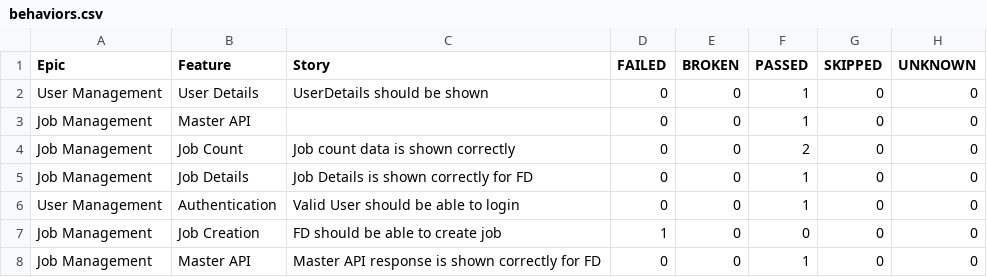
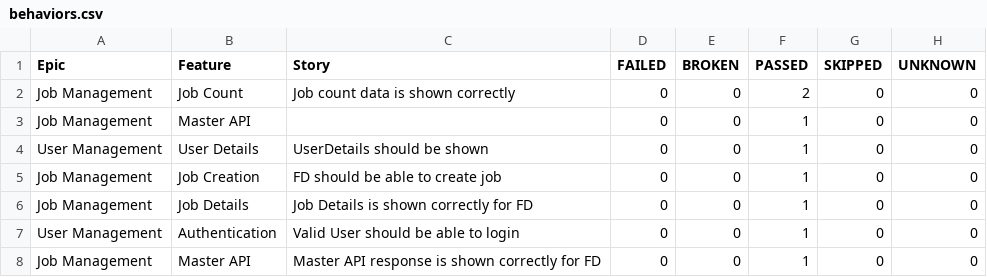
Before and after one commit to kstvds24/Phoenix-TestAutomationFrameWork, a CSV file: data/behaviors.csv, drawn as a sheet.

```diff
--- a/data/behaviors.csv
+++ b/data/behaviors.csv
@@ -1,8 +1,8 @@
 "Epic","Feature","Story","FAILED","BROKEN","PASSED","SKIPPED","UNKNOWN"
+"Job Management","Job Count","Job count data is shown correctly","0","0","2","0","0"
+"Job Management","Master API","","0","0","1","0","0"
 "User Management","User Details","UserDetails should be shown","0","0","1","0","0"
-"Job Management","Master API","","0","0","1","0","0"
-"Job Management","Job Count","Job count data is shown correctly","0","0","2","0","0"
+"Job Management","Job Creation","FD should be able to create job","0","0","1","0","0"
 "Job Management","Job Details","Job Details is shown correctly for FD","0","0","1","0","0"
 "User Management","Authentication","Valid User should be able to login","0","0","1","0","0"
-"Job Management","Job Creation","FD should be able to create job","1","0","0","0","0"
 "Job Management","Master API","Master API response is shown correctly for FD","0","0","1","0","0"
```
Also changed, not shown: data/suites.csv, 58 other files.
